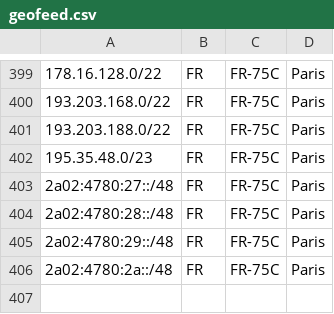
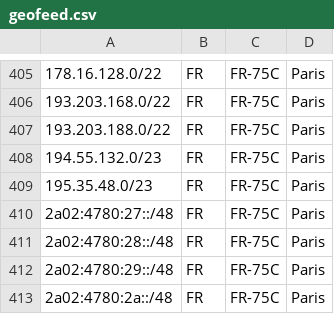
Before and after one commit to hostinger/geofeed, a CSV file: geofeed.csv, drawn as a sheet; only a part is shown, gaps mark what is left out; the diff covers the shown part only.

```diff
--- a/geofeed.csv
+++ b/geofeed.csv
@@ -401,2 +407,3 @@
 193.203.188.0/22,FR,FR-75C,Paris
+194.55.132.0/23,FR,FR-75C,Paris
 195.35.48.0/23,FR,FR-75C,Paris
```
Also changed, not shown: 6 added rows elsewhere in this file.
